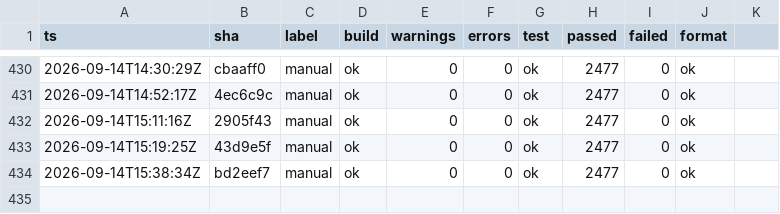
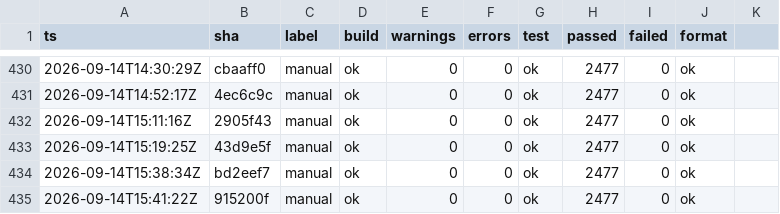
Before and after one commit to headpiece747/ModernWigiDash, a TSV file: .audit/gates.tsv, drawn as a sheet; only a part is shown, gaps mark what is left out; the diff names each change by its address in the sheet, - before the commit and + after, or states it on an @@ line.

```diff
--- a/.audit/gates.tsv
+++ b/.audit/gates.tsv
+row 435: 2026-09-14T15:41:22Z | 915200f | manual | ok | 0 | 0 | ok | 2477 | 0 | ok
```
Also changed, not shown: 1 other file.
